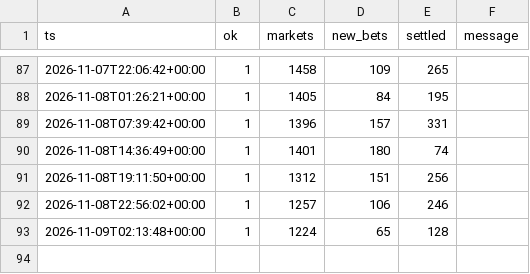
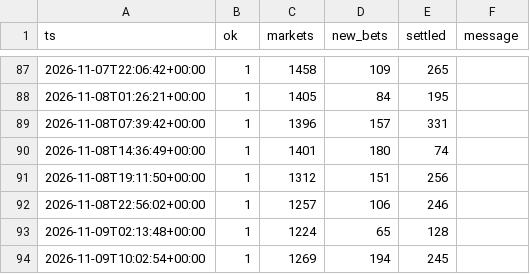
Before and after one commit to RocketLutzk/polysim, a CSV file: data/runs.csv, drawn as a sheet; only a part is shown, gaps mark what is left out.

```diff
--- a/data/runs.csv
+++ b/data/runs.csv
@@ -94 +94,2 @@ ts,ok,markets,new_bets,settled,message
 2026-11-09T02:13:48+00:00,1,1224,65,128,
+2026-11-09T10:02:54+00:00,1,1269,194,245,
```
Also changed, not shown: 7 other files.
